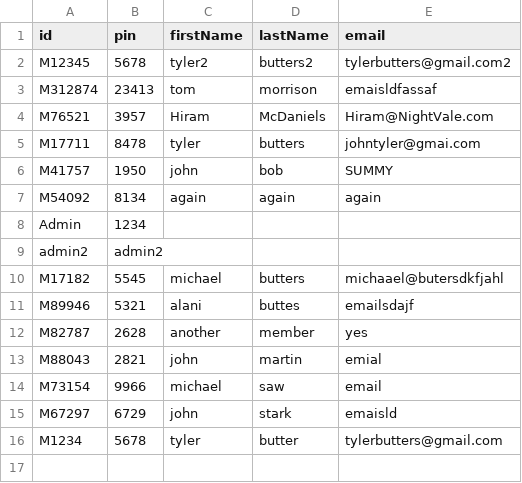
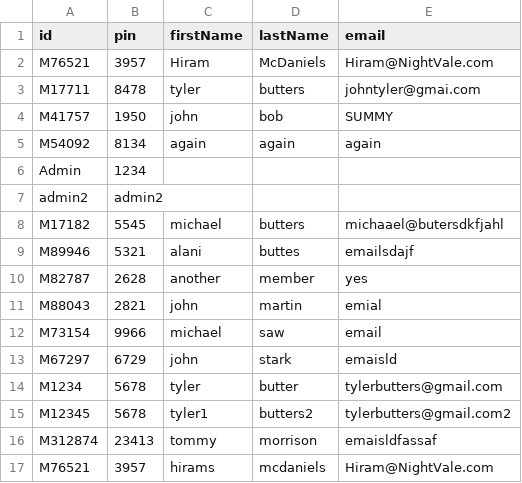
Before and after one commit to tylerbutters/Library-Management-System, a CSV file: LMS/Databases/accountInformation.csv, drawn as a sheet.

Commit message:
glitches when try to reload table

```diff
--- a/LMS/Databases/accountInformation.csv
+++ b/LMS/Databases/accountInformation.csv
@@ -1,4 +1,2 @@
 id,pin,firstName,lastName,email
-M12345,5678,tyler2,butters2,tylerbutters@gmail.com2
-M312874,23413,tom,morrison,emaisldfassaf
 M76521,3957,Hiram,McDaniels,Hiram@NightVale.com
@@ -16 +14,4 @@ M67297,6729,john,stark,emaisld
 M1234,5678,tyler,butter,tylerbutters@gmail.com
+M12345,5678,tyler1,butters2,tylerbutters@gmail.com2
+M312874,23413,tommy,morrison,emaisldfassaf
+M76521,3957,hirams,mcdaniels,Hiram@NightVale.com
```
Also changed, not shown: 3 other files.
